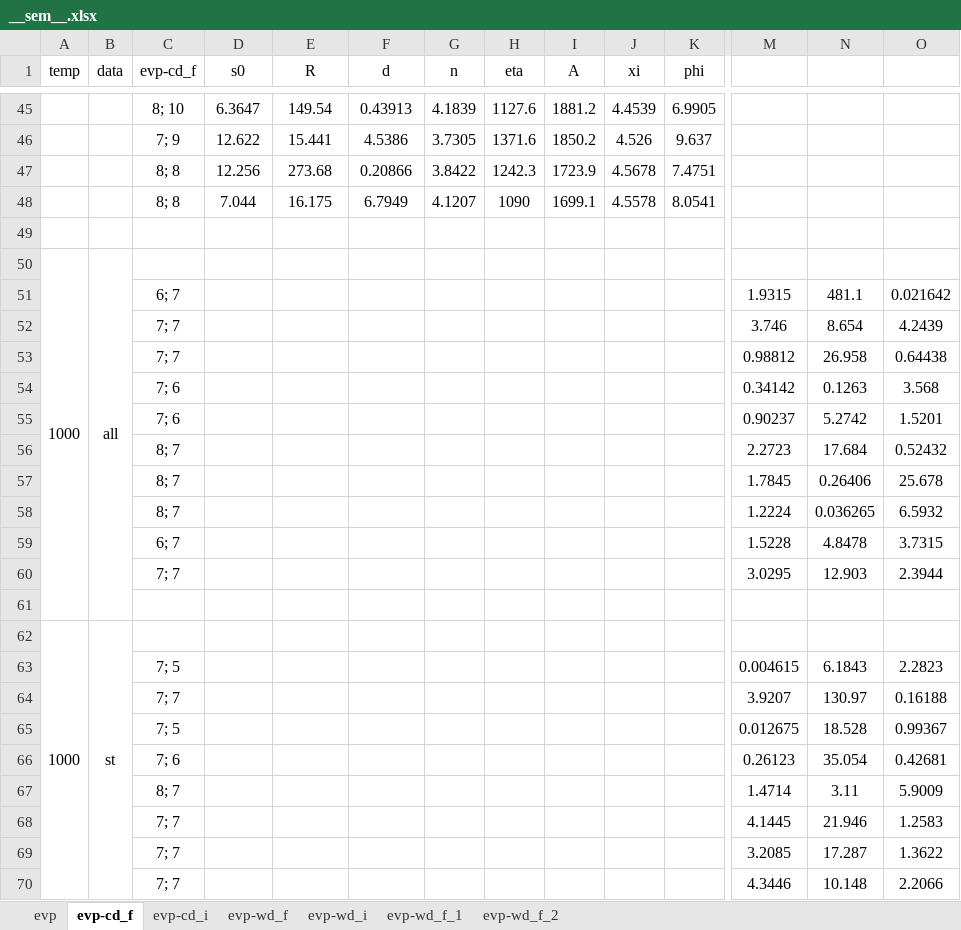
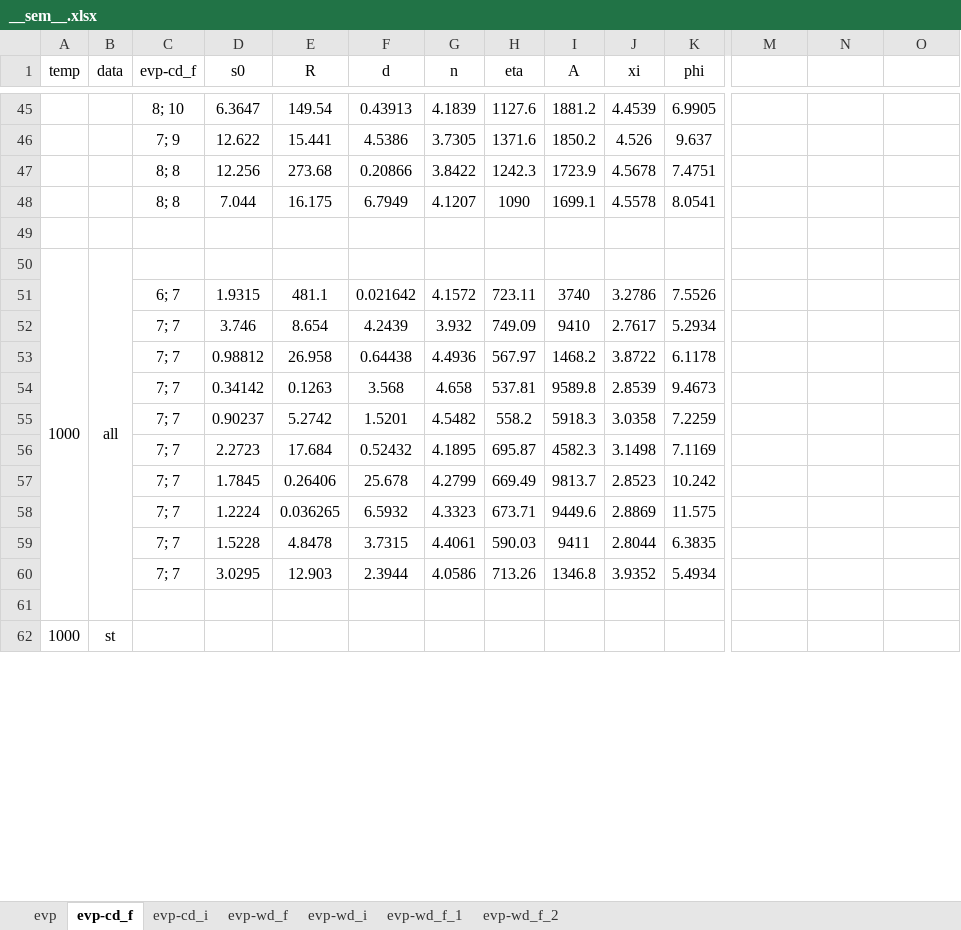
Before and after one commit to ACME-MG/moga_neml, an Excel workbook: scripts/__other__/__sem__.xlsx, sheet evp-cd_f, drawn as a sheet; only a part is shown, gaps mark what is left out; values as stored, in another font and other column widths than the file's, no borders; removed rows and columns are numbered as before the commit, all else as after; rows hold the shown columns only; the diff covers the shown part only; the diff names each change by its address in the sheet, - before the commit and + after, or states it on an @@ line.

Commit message:
Added params for evpcd for 1000C and minor changes throughout scripts; also updated sem results

```diff
--- a/scripts/__other__/__sem__.xlsx (sheet evp-cd_f)
+++ b/scripts/__other__/__sem__.xlsx (sheet evp-cd_f)
-row 51:  |  | 6; 7 |  |  |  |  |  |  |  |  | 1.9315 | 481.1 | 0.021642
-row 52:  |  | 7; 7 |  |  |  |  |  |  |  |  | 3.746 | 8.654 | 4.2439
-row 53:  |  | 7; 7 |  |  |  |  |  |  |  |  | 0.98812 | 26.958 | 0.64438
-row 54:  |  | 7; 6 |  |  |  |  |  |  |  |  | 0.34142 | 0.1263 | 3.568
-row 55:  |  | 7; 6 |  |  |  |  |  |  |  |  | 0.90237 | 5.2742 | 1.5201
-row 56:  |  | 8; 7 |  |  |  |  |  |  |  |  | 2.2723 | 17.684 | 0.52432
-row 57:  |  | 8; 7 |  |  |  |  |  |  |  |  | 1.7845 | 0.26406 | 25.678
-row 58:  |  | 8; 7 |  |  |  |  |  |  |  |  | 1.2224 | 0.036265 | 6.5932
-row 59:  |  | 6; 7 |  |  |  |  |  |  |  |  | 1.5228 | 4.8478 | 3.7315
-row 60:  |  | 7; 7 |  |  |  |  |  |  |  |  | 3.0295 | 12.903 | 2.3944
+row 51:  |  | 6; 7 | 1.9315 | 481.1 | 0.021642 | 4.1572 | 723.11 | 3740 | 3.2786 | 7.5526
+row 52:  |  | 7; 7 | 3.746 | 8.654 | 4.2439 | 3.932 | 749.09 | 9410 | 2.7617 | 5.2934
+row 53:  |  | 7; 7 | 0.98812 | 26.958 | 0.64438 | 4.4936 | 567.97 | 1468.2 | 3.8722 | 6.1178
+row 54:  |  | 7; 7 | 0.34142 | 0.1263 | 3.568 | 4.658 | 537.81 | 9589.8 | 2.8539 | 9.4673
+row 55:  |  | 7; 7 | 0.90237 | 5.2742 | 1.5201 | 4.5482 | 558.2 | 5918.3 | 3.0358 | 7.2259
+row 56:  |  | 7; 7 | 2.2723 | 17.684 | 0.52432 | 4.1895 | 695.87 | 4582.3 | 3.1498 | 7.1169
+row 57:  |  | 7; 7 | 1.7845 | 0.26406 | 25.678 | 4.2799 | 669.49 | 9813.7 | 2.8523 | 10.242
+row 58:  |  | 7; 7 | 1.2224 | 0.036265 | 6.5932 | 4.3323 | 673.71 | 9449.6 | 2.8869 | 11.575
+row 59:  |  | 7; 7 | 1.5228 | 4.8478 | 3.7315 | 4.4061 | 590.03 | 9411 | 2.8044 | 6.3835
+row 60:  |  | 7; 7 | 3.0295 | 12.903 | 2.3944 | 4.0586 | 713.26 | 1346.8 | 3.9352 | 5.4934
-row 63:  |  | 7; 5 |  |  |  |  |  |  |  |  | 0.004615 | 6.1843 | 2.2823
-row 64:  |  | 7; 7 |  |  |  |  |  |  |  |  | 3.9207 | 130.97 | 0.16188
-row 65:  |  | 7; 5 |  |  |  |  |  |  |  |  | 0.012675 | 18.528 | 0.99367
-row 66:  |  | 7; 6 |  |  |  |  |  |  |  |  | 0.26123 | 35.054 | 0.42681
-row 67:  |  | 8; 7 |  |  |  |  |  |  |  |  | 1.4714 | 3.11 | 5.9009
-row 68:  |  | 7; 7 |  |  |  |  |  |  |  |  | 4.1445 | 21.946 | 1.2583
-row 69:  |  | 7; 7 |  |  |  |  |  |  |  |  | 3.2085 | 17.287 | 1.3622
-row 70:  |  | 7; 7 |  |  |  |  |  |  |  |  | 4.3446 | 10.148 | 2.2066
```
Also changed, not shown: 10 added rows, 2 removed rows and 3 edited cells elsewhere in this sheet, 29 other files.
